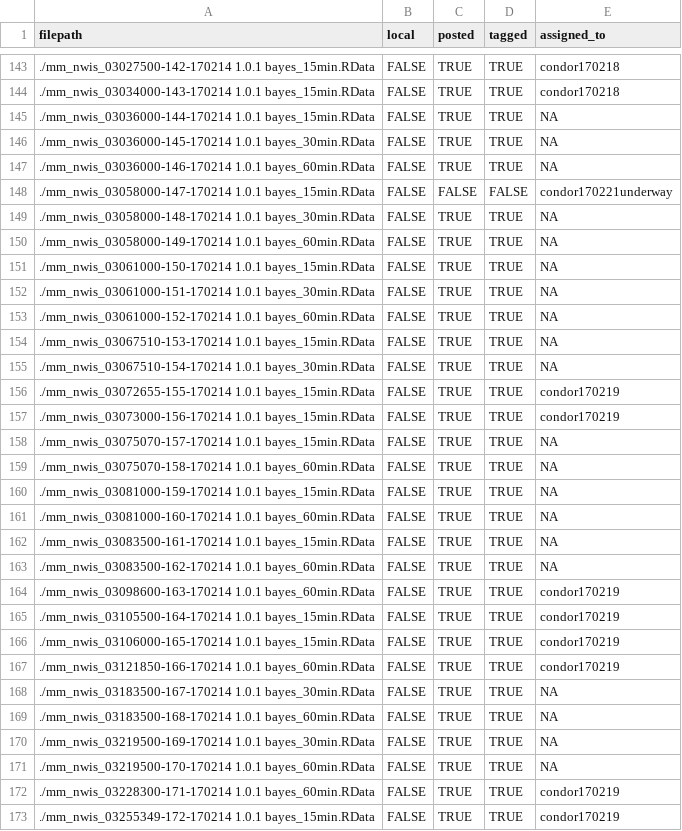
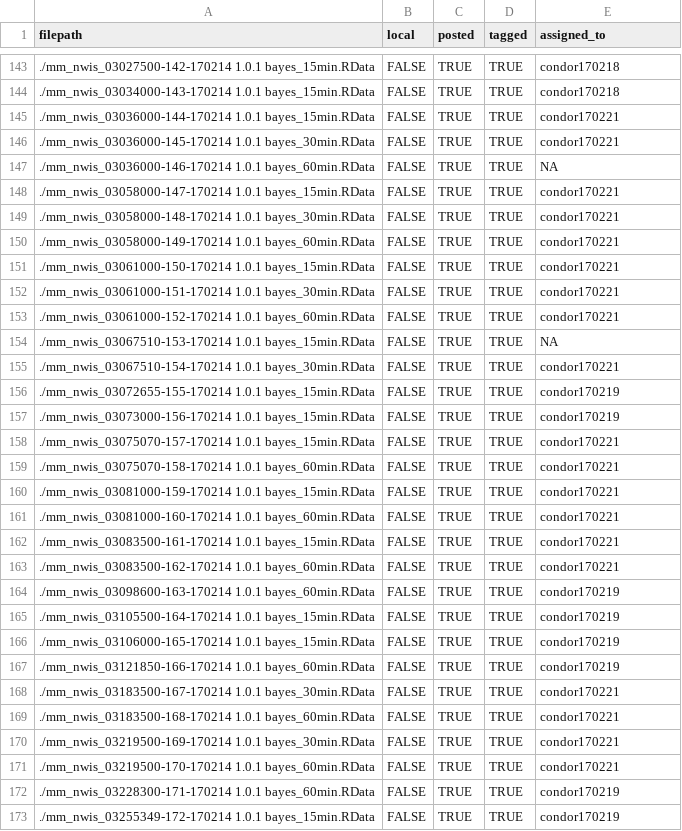
Before and after one commit to aappling-usgs/stream_metab_usa, a TSV file: 2_metab_config/out/files_metab.tsv, drawn as a sheet; only a part is shown, gaps mark what is left out; the diff covers the shown part only.

```diff
--- a/2_metab_config/out/files_metab.tsv
+++ b/2_metab_config/out/files_metab.tsv
@@ -144,21 +144,21 @@
 "./mm_nwis_03034000-143-170214 1.0.1 bayes_15min.RData"	FALSE	TRUE	TRUE	"condor170218"
-"./mm_nwis_03036000-144-170214 1.0.1 bayes_15min.RData"	FALSE	TRUE	TRUE	NA
-"./mm_nwis_03036000-145-170214 1.0.1 bayes_30min.RData"	FALSE	TRUE	TRUE	NA
+"./mm_nwis_03036000-144-170214 1.0.1 bayes_15min.RData"	FALSE	TRUE	TRUE	"condor170221"
+"./mm_nwis_03036000-145-170214 1.0.1 bayes_30min.RData"	FALSE	TRUE	TRUE	"condor170221"
 "./mm_nwis_03036000-146-170214 1.0.1 bayes_60min.RData"	FALSE	TRUE	TRUE	NA
-"./mm_nwis_03058000-147-170214 1.0.1 bayes_15min.RData"	FALSE	FALSE	FALSE	"condor170221underway"
-"./mm_nwis_03058000-148-170214 1.0.1 bayes_30min.RData"	FALSE	TRUE	TRUE	NA
-"./mm_nwis_03058000-149-170214 1.0.1 bayes_60min.RData"	FALSE	TRUE	TRUE	NA
-"./mm_nwis_03061000-150-170214 1.0.1 bayes_15min.RData"	FALSE	TRUE	TRUE	NA
-"./mm_nwis_03061000-151-170214 1.0.1 bayes_30min.RData"	FALSE	TRUE	TRUE	NA
-"./mm_nwis_03061000-152-170214 1.0.1 bayes_60min.RData"	FALSE	TRUE	TRUE	NA
+"./mm_nwis_03058000-147-170214 1.0.1 bayes_15min.RData"	FALSE	TRUE	TRUE	"condor170221"
+"./mm_nwis_03058000-148-170214 1.0.1 bayes_30min.RData"	FALSE	TRUE	TRUE	"condor170221"
+"./mm_nwis_03058000-149-170214 1.0.1 bayes_60min.RData"	FALSE	TRUE	TRUE	"condor170221"
+"./mm_nwis_03061000-150-170214 1.0.1 bayes_15min.RData"	FALSE	TRUE	TRUE	"condor170221"
+"./mm_nwis_03061000-151-170214 1.0.1 bayes_30min.RData"	FALSE	TRUE	TRUE	"condor170221"
+"./mm_nwis_03061000-152-170214 1.0.1 bayes_60min.RData"	FALSE	TRUE	TRUE	"condor170221"
 "./mm_nwis_03067510-153-170214 1.0.1 bayes_15min.RData"	FALSE	TRUE	TRUE	NA
-"./mm_nwis_03067510-154-170214 1.0.1 bayes_30min.RData"	FALSE	TRUE	TRUE	NA
+"./mm_nwis_03067510-154-170214 1.0.1 bayes_30min.RData"	FALSE	TRUE	TRUE	"condor170221"
 "./mm_nwis_03072655-155-170214 1.0.1 bayes_15min.RData"	FALSE	TRUE	TRUE	"condor170219"
 "./mm_nwis_03073000-156-170214 1.0.1 bayes_15min.RData"	FALSE	TRUE	TRUE	"condor170219"
-"./mm_nwis_03075070-157-170214 1.0.1 bayes_15min.RData"	FALSE	TRUE	TRUE	NA
-"./mm_nwis_03075070-158-170214 1.0.1 bayes_60min.RData"	FALSE	TRUE	TRUE	NA
-"./mm_nwis_03081000-159-170214 1.0.1 bayes_15min.RData"	FALSE	TRUE	TRUE	NA
-"./mm_nwis_03081000-160-170214 1.0.1 bayes_60min.RData"	FALSE	TRUE	TRUE	NA
-"./mm_nwis_03083500-161-170214 1.0.1 bayes_15min.RData"	FALSE	TRUE	TRUE	NA
-"./mm_nwis_03083500-162-170214 1.0.1 bayes_60min.RData"	FALSE	TRUE	TRUE	NA
+"./mm_nwis_03075070-157-170214 1.0.1 bayes_15min.RData"	FALSE	TRUE	TRUE	"condor170221"
+"./mm_nwis_03075070-158-170214 1.0.1 bayes_60min.RData"	FALSE	TRUE	TRUE	"condor170221"
+"./mm_nwis_03081000-159-170214 1.0.1 bayes_15min.RData"	FALSE	TRUE	TRUE	"condor170221"
+"./mm_nwis_03081000-160-170214 1.0.1 bayes_60min.RData"	FALSE	TRUE	TRUE	"condor170221"
+"./mm_nwis_03083500-161-170214 1.0.1 bayes_15min.RData"	FALSE	TRUE	TRUE	"condor170221"
+"./mm_nwis_03083500-162-170214 1.0.1 bayes_60min.RData"	FALSE	TRUE	TRUE	"condor170221"
 "./mm_nwis_03098600-163-170214 1.0.1 bayes_60min.RData"	FALSE	TRUE	TRUE	"condor170219"
@@ -167,6 +167,6 @@
 "./mm_nwis_03121850-166-170214 1.0.1 bayes_60min.RData"	FALSE	TRUE	TRUE	"condor170219"
-"./mm_nwis_03183500-167-170214 1.0.1 bayes_30min.RData"	FALSE	TRUE	TRUE	NA
-"./mm_nwis_03183500-168-170214 1.0.1 bayes_60min.RData"	FALSE	TRUE	TRUE	NA
-"./mm_nwis_03219500-169-170214 1.0.1 bayes_30min.RData"	FALSE	TRUE	TRUE	NA
-"./mm_nwis_03219500-170-170214 1.0.1 bayes_60min.RData"	FALSE	TRUE	TRUE	NA
+"./mm_nwis_03183500-167-170214 1.0.1 bayes_30min.RData"	FALSE	TRUE	TRUE	"condor170221"
+"./mm_nwis_03183500-168-170214 1.0.1 bayes_60min.RData"	FALSE	TRUE	TRUE	"condor170221"
+"./mm_nwis_03219500-169-170214 1.0.1 bayes_30min.RData"	FALSE	TRUE	TRUE	"condor170221"
+"./mm_nwis_03219500-170-170214 1.0.1 bayes_60min.RData"	FALSE	TRUE	TRUE	"condor170221"
 "./mm_nwis_03228300-171-170214 1.0.1 bayes_60min.RData"	FALSE	TRUE	TRUE	"condor170219"
```
Also changed, not shown: 175 edited cells elsewhere in this file, 4 other files.
